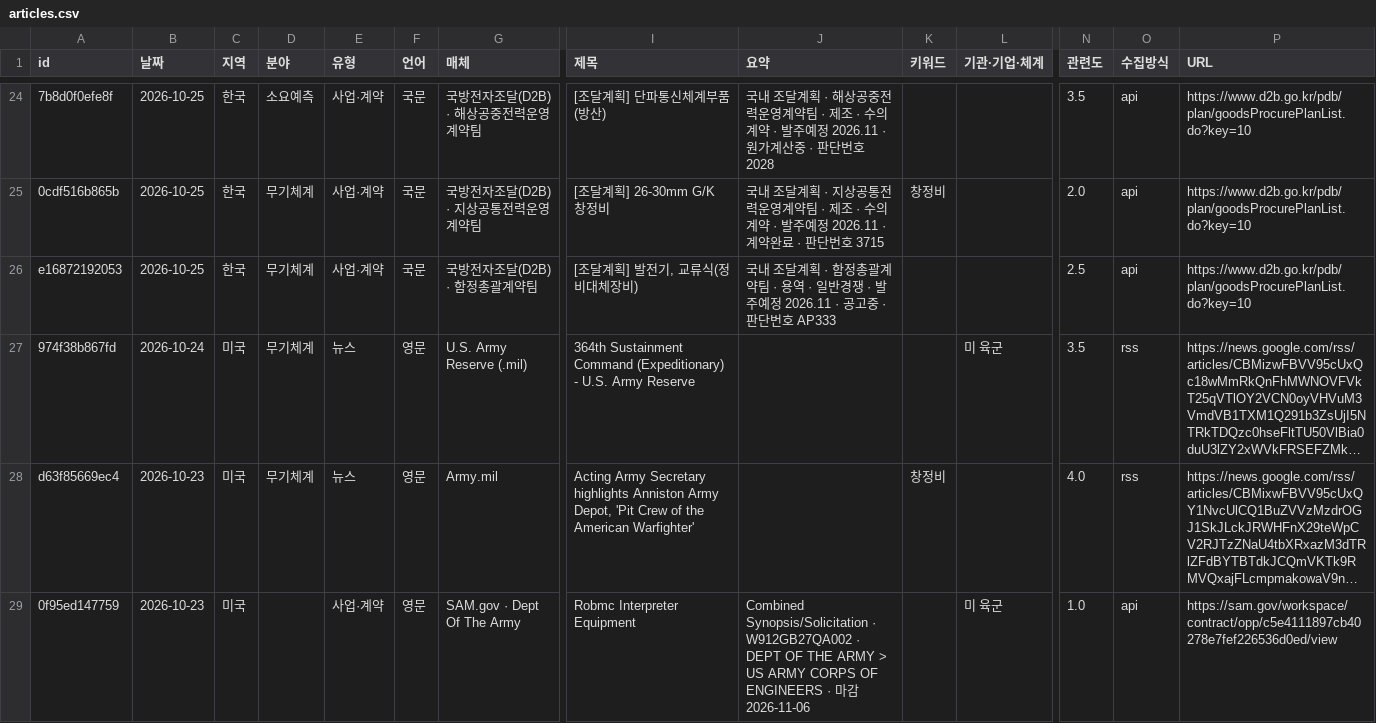
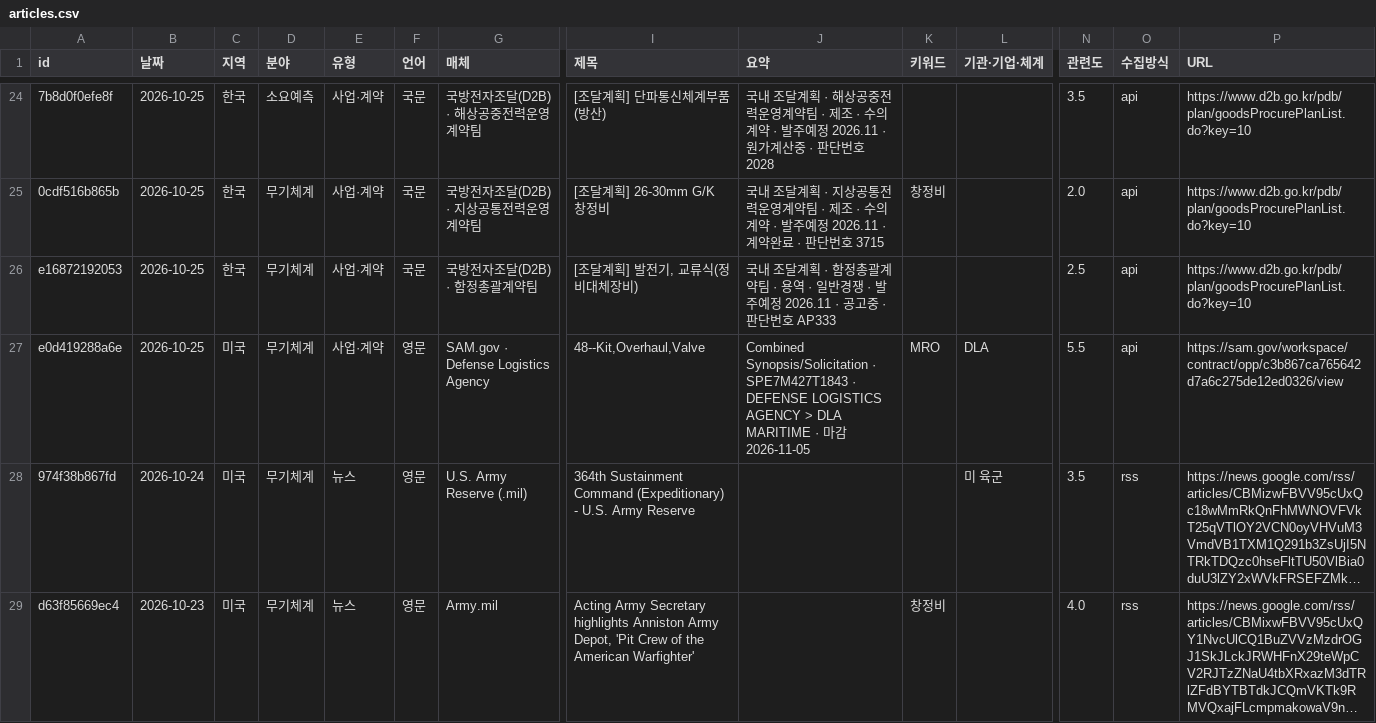
Before and after one commit to JaewoonAhn-HRnews/Logistics-Information-System, a CSV file: data/export/articles.csv, drawn as a sheet; only a part is shown, gaps mark what is left out; the shorter side is filled out with more unchanged rows; long unchanged cells end in …; rows hold the shown columns only; the diff names each change by its address in the sheet, - before the commit and + after, or states it on an @@ line.

```diff
--- a/data/export/articles.csv
+++ b/data/export/articles.csv
+row 27: e0d419288a6e | 2026-10-25 | 미국 | 무기체계 | 사업·계약 | 영문 | SAM.gov · Defense Logistics Agency | 48--Kit,Overhaul,Valve | Combined Synopsis/Solicitation · SPE7M427T1843 · DEFENSE LOGISTICS AGENCY > DLA MARITIME · 마감 2026-11-05 | MRO | DLA | 5.5 | api | https://sam.gov/workspace/contract/opp/c3b867ca765642d7a6c275de12ed0326/view
```
Also changed, not shown: data/export/summaries.csv, 7 other files.
